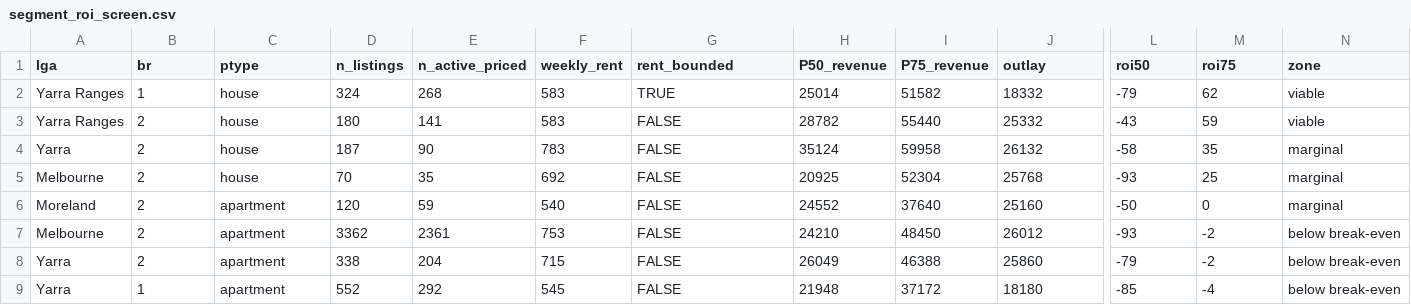
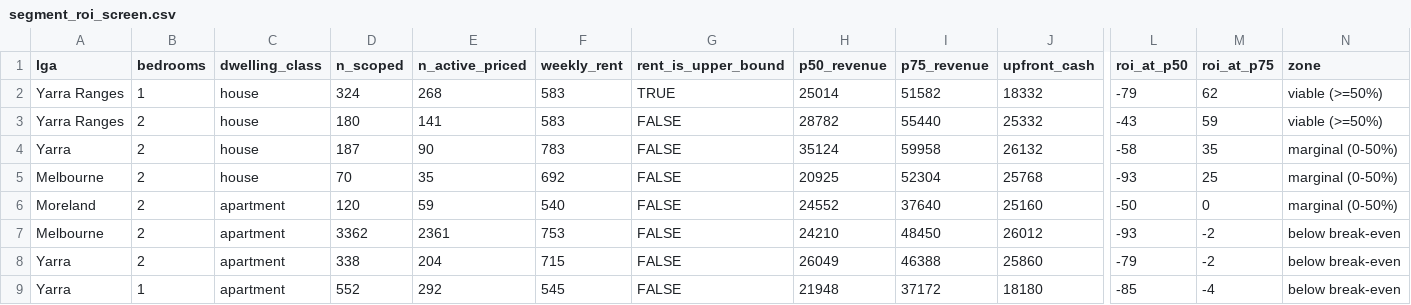
Before and after one commit to Qihang-cpu/CMCE30005-TheNextChapter, a CSV file: reports/tables/segment_roi_screen.csv, drawn as a sheet; only a part is shown, gaps mark what is left out; the diff names each change by its address in the sheet, - before the commit and + after, or states it on an @@ line.

Commit message:
Script the rent download and the segment ROI screen
Both feed straight into the interim presentation but were computed ad hoc, so
neither the official rent table nor the 39-segment screen could be reproduced
from the repository. They are now scripts 05 and 06.

05_rent_data.R downloads the DFFH quarterly median rents, reads the four
dwelling sheets, and projects each series to June 2026 using its own
year-on-year growth clipped to 0-8%. It now covers all 15 in-scope LGAs and
four dwelling types rather than the six LGAs entered by hand.

06_segment_roi_screen.R rebuilds the funnel, attaches rents, and computes
first-year cash-on-cash ROI per segment: upfront cash is fit-out plus a
four-week bond plus launch, with the operating reserve held separately as a
constraint. Every cost assumption is a named constant at the top of the file.

Regenerated output matches the committed figures exactly - 39 of 39 segments
rent-matched, 2 viable, 3 marginal, 34 below break-even, spanning +62% to
-89%. Column names are now self-describing and a chart is written alongside.

```diff
--- a/reports/tables/segment_roi_screen.csv
+++ b/reports/tables/segment_roi_screen.csv
-B1: br
+B1: bedrooms
-C1: ptype
+C1: dwelling_class
-D1: n_listings
+D1: n_scoped
-G1: rent_bounded
+G1: rent_is_upper_bound
-H1: P50_revenue
+H1: p50_revenue
-I1: P75_revenue
+I1: p75_revenue
-J1: outlay
+J1: upfront_cash
-L1: roi50
+L1: roi_at_p50
-M1: roi75
+M1: roi_at_p75
-N2:N3 (zone): viable
+N2:N3 (zone): viable (>=50%)
-N4:N6 (zone): marginal
+N4:N6 (zone): marginal (0-50%)
```
Also changed, not shown: data/external/dffh_median_rents_sep2025.csv, 5 other files.
